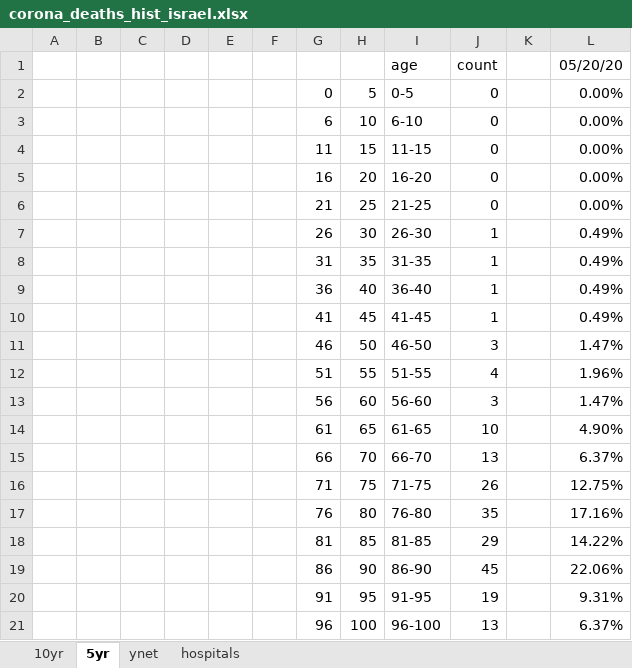
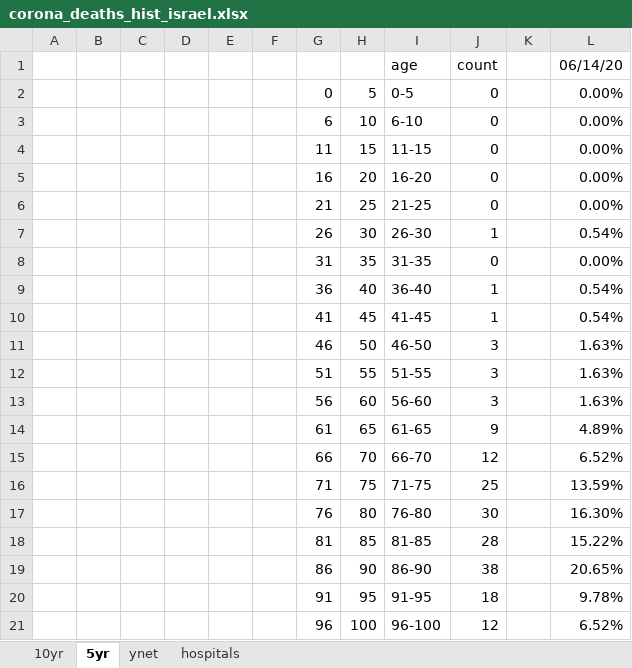
Before and after one commit to dennisyar/covid19_isr, an Excel workbook: corona_deaths_hist_israel.xlsx, sheet 5yr, drawn as a sheet; values as stored, in another font and other column widths than the file's, no borders; charts and pictures not drawn; the diff names each change by its address in the sheet, - before the commit and + after, or states it on an @@ line.

```diff
--- a/corona_deaths_hist_israel.xlsx (sheet 5yr)
+++ b/corona_deaths_hist_israel.xlsx (sheet 5yr)
-L1: 05/20/20
+L1: 06/14/20
-L7 (06/14/20): 0.49%
+L7 (06/14/20): 0.54%
-J8 (count): 1
+J8 (count): 0
-L8 (06/14/20): 0.49%
+L8 (06/14/20): 0.00%
-L9:L10 (06/14/20): 0.49%
+L9:L10 (06/14/20): 0.54%
-L11 (06/14/20): 1.47%
+L11 (06/14/20): 1.63%
-J12 (count): 4
+J12 (count): 3
-L12 (06/14/20): 1.96%
+L12 (06/14/20): 1.63%
-L13 (06/14/20): 1.47%
+L13 (06/14/20): 1.63%
-J14 (count): 10
+J14 (count): 9
-L14 (06/14/20): 4.90%
+L14 (06/14/20): 4.89%
-J15 (count): 13
+J15 (count): 12
-L15 (06/14/20): 6.37%
+L15 (06/14/20): 6.52%
-J16 (count): 26
+J16 (count): 25
-L16 (06/14/20): 12.75%
+L16 (06/14/20): 13.59%
-J17 (count): 35
+J17 (count): 30
-L17 (06/14/20): 17.16%
+L17 (06/14/20): 16.30%
-J18 (count): 29
+J18 (count): 28
-L18 (06/14/20): 14.22%
+L18 (06/14/20): 15.22%
-J19 (count): 45
+J19 (count): 38
-L19 (06/14/20): 22.06%
+L19 (06/14/20): 20.65%
-J20 (count): 19
+J20 (count): 18
-L20 (06/14/20): 9.31%
+L20 (06/14/20): 9.78%
-J21 (count): 13
+J21 (count): 12
-L21 (06/14/20): 6.37%
+L21 (06/14/20): 6.52%
```
Also changed, not shown: sheet 10yr, sheet hospitals, formulas that keep their value, charts or pictures.
